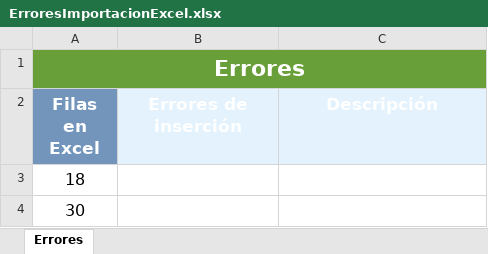
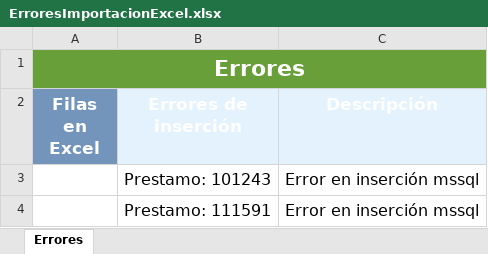
Before and after one commit to dariovillalta/RCL, an Excel workbook: ErroresImportacionExcel.xlsx, sheet Errores, drawn as a sheet; values as stored, in another font and other column widths than the file's, no borders; removed rows and columns are numbered as before the commit, all else as after; the diff names each change by its address in the sheet, - before the commit and + after, or states it on an @@ line.

```diff
--- a/ErroresImportacionExcel.xlsx (sheet Errores)
+++ b/ErroresImportacionExcel.xlsx (sheet Errores)
-row 3: 18
-row 4: 30
+row 3:  | Prestamo: 101243 | Error en inserción mssql
+row 4:  | Prestamo: 111591 | Error en inserción mssql
```
Also changed, not shown: 37 other files.
